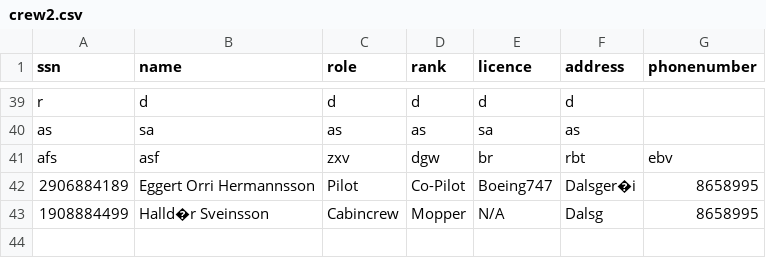
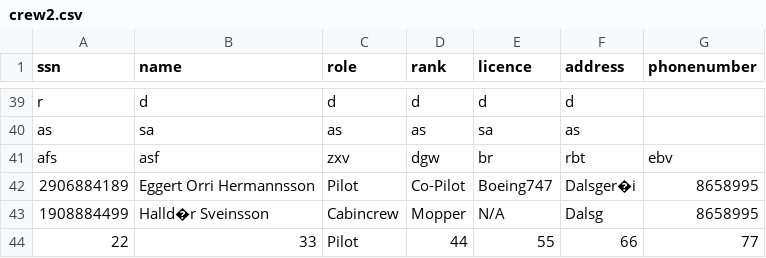
Before and after one commit to fridriks19/Final_programing_assignment1, a CSV file: data/crew2.csv, drawn as a sheet; only a part is shown, gaps mark what is left out; the diff names each change by its address in the sheet, - before the commit and + after, or states it on an @@ line.

```diff
--- a/data/crew2.csv
+++ b/data/crew2.csv
+row 44: 22 | 33 | Pilot | 44 | 55 | 66 | 77
```
Also changed, not shown: 4 other files.
